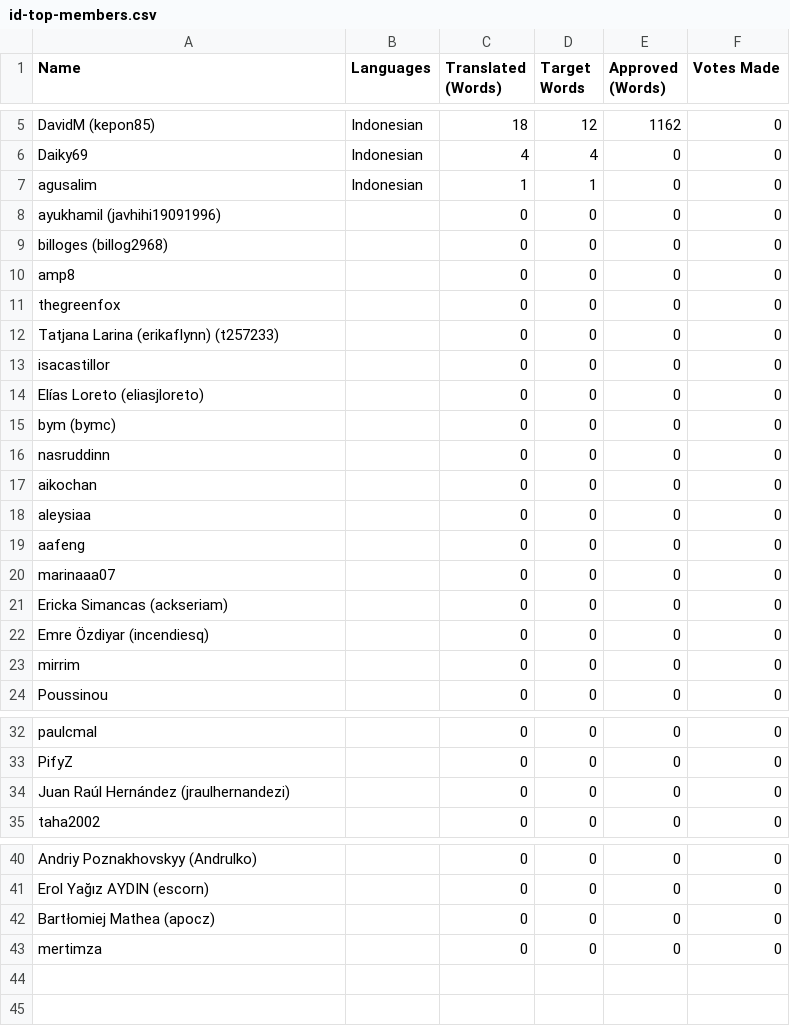
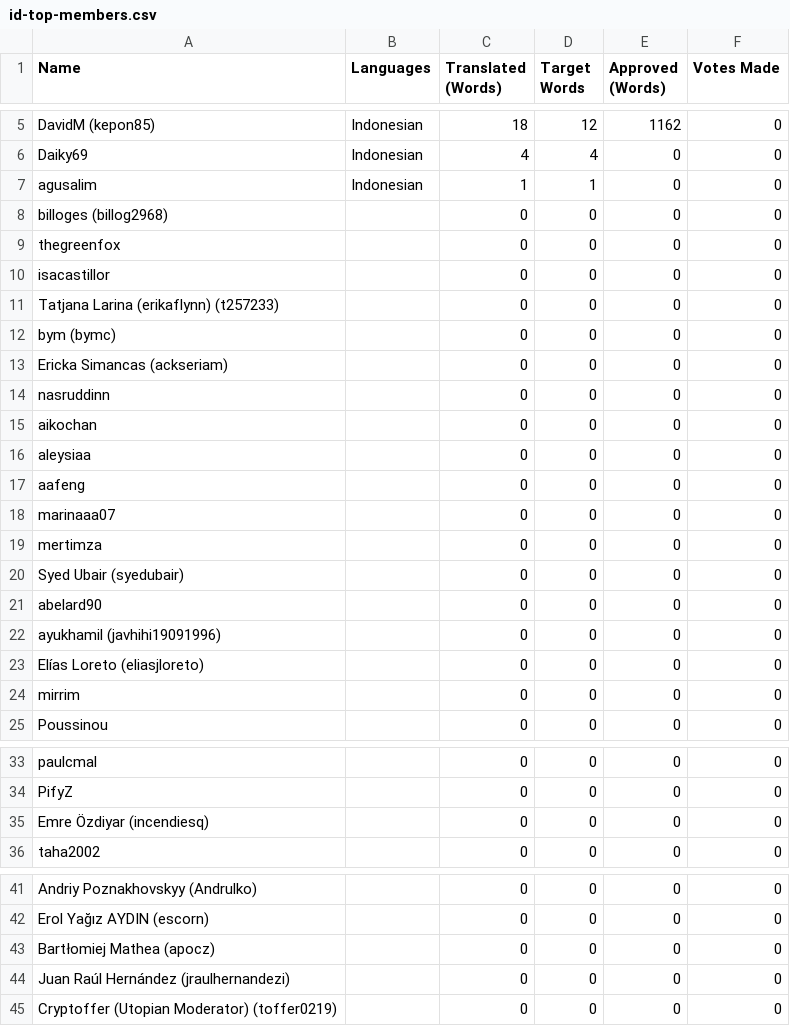
Before and after one commit to Vman45/CalcPvAutonome, a CSV file: lang/id/id-top-members.csv, drawn as a sheet; only a part is shown, gaps mark what is left out; removed rows and columns are numbered as before the commit, all else as after; the diff names each change by its address in the sheet, - before the commit and + after, or states it on an @@ line.

```diff
--- a/lang/id/id-top-members.csv
+++ b/lang/id/id-top-members.csv
-row 10: amp8 |  | 0 | 0 | 0 | 0
@@ row 13 moved to row 10: isacastillor @@
+row 13: Ericka Simancas (ackseriam) |  | 0 | 0 | 0 | 0
+row 19: mertimza |  | 0 | 0 | 0 | 0
-A20 (Name): Ericka Simancas (ackseriam)
+A20 (Name): Syed Ubair (syedubair)
-A21 (Name): Emre Özdiyar (incendiesq)
+A21 (Name): abelard90
@@ row 8 moved to row 22: ayukhamil (javhihi19091996) @@
@@ row 14 moved to row 23: Elías Loreto (eliasjloreto) @@
+row 35: Emre Özdiyar (incendiesq) |  | 0 | 0 | 0 | 0
@@ row 34 moved to row 44: Juan Raúl Hernández (jraulhernandezi) @@
-A45 (Name): mertimza
+A45 (Name): Cryptoffer (Utopian Moderator) (toffer0219)
```
Also changed, not shown: lang/af/af-top-members.csv, lang/es-ES/es-ES-top-members.csv, 12 other files.
